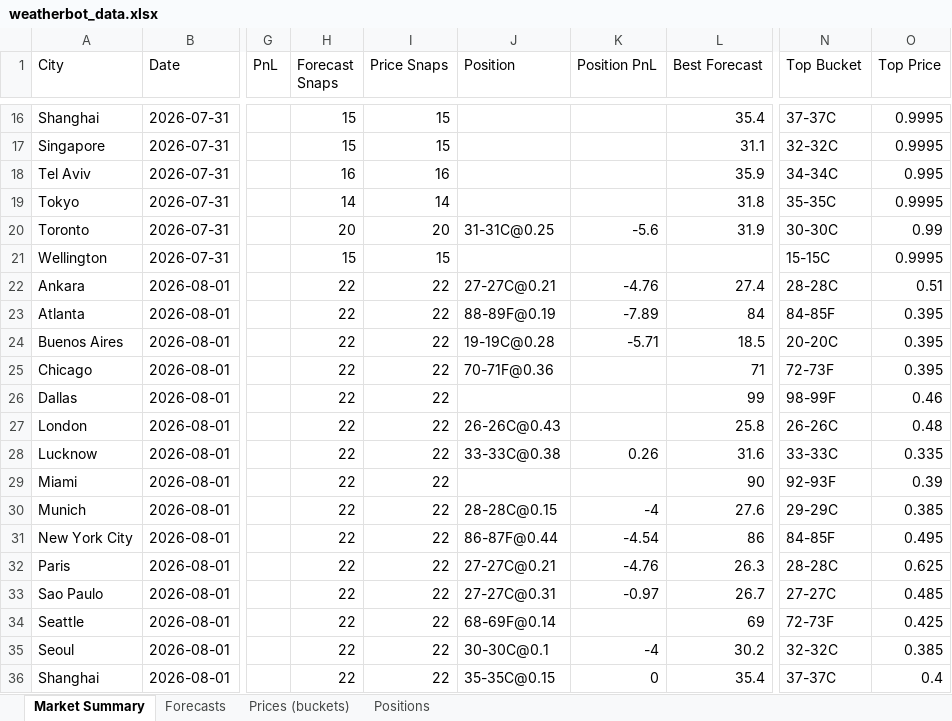
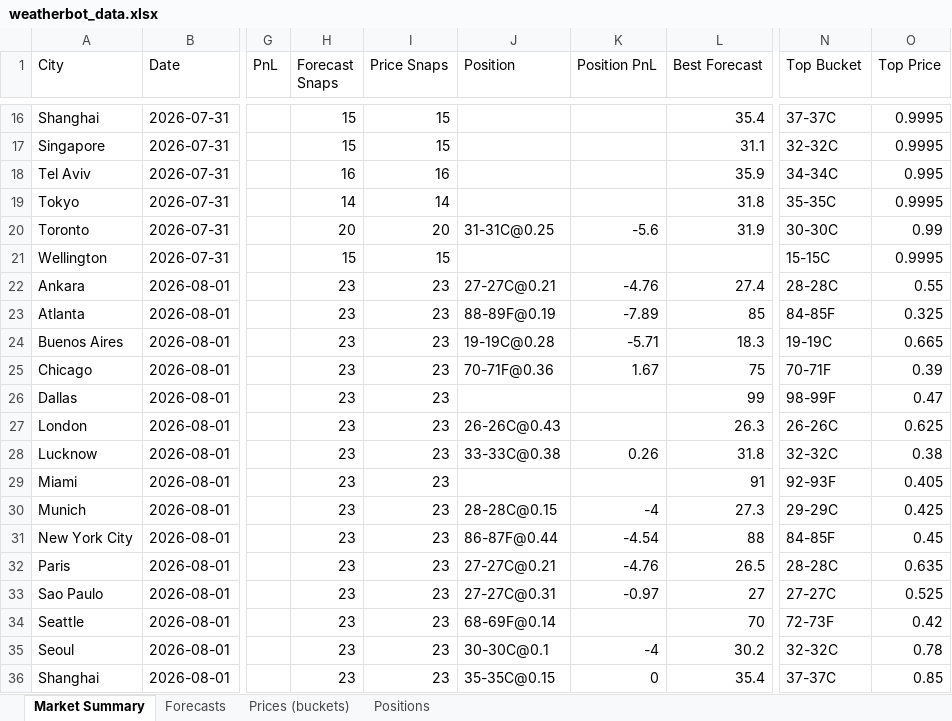
Before and after one commit to my6699/weatherbot-collector, an Excel workbook: data/weatherbot_data.xlsx, sheet Market Summary, drawn as a sheet; only a part is shown, gaps mark what is left out; values as stored, in another font and other column widths than the file's, no borders; the diff covers the shown part only; the diff names each change by its address in the sheet, - before the commit and + after, or states it on an @@ line.

```diff
--- a/data/weatherbot_data.xlsx (sheet Market Summary)
+++ b/data/weatherbot_data.xlsx (sheet Market Summary)
-H22:H36 (Forecast Snaps): 22
+H22:H36 (Forecast Snaps): 23
-I22:I36 (Price Snaps): 22
+I22:I36 (Price Snaps): 23
-O22 (Top Price): 0.51
+O22 (Top Price): 0.55
-L23 (Best Forecast): 84
+L23 (Best Forecast): 85
-O23 (Top Price): 0.395
+O23 (Top Price): 0.325
-L24 (Best Forecast): 18.5
+L24 (Best Forecast): 18.3
-N24 (Top Bucket): 20-20C
+N24 (Top Bucket): 19-19C
-O24 (Top Price): 0.395
+O24 (Top Price): 0.665
-K25 (Position PnL): (empty)
+K25 (Position PnL): 1.67
-L25 (Best Forecast): 71
+L25 (Best Forecast): 75
-N25 (Top Bucket): 72-73F
+N25 (Top Bucket): 70-71F
-O25 (Top Price): 0.395
+O25 (Top Price): 0.39
-O26 (Top Price): 0.46
+O26 (Top Price): 0.47
-L27 (Best Forecast): 25.8
+L27 (Best Forecast): 26.3
-O27 (Top Price): 0.48
+O27 (Top Price): 0.625
-L28 (Best Forecast): 31.6
+L28 (Best Forecast): 31.8
-N28 (Top Bucket): 33-33C
+N28 (Top Bucket): 32-32C
-O28 (Top Price): 0.335
+O28 (Top Price): 0.38
-L29 (Best Forecast): 90
+L29 (Best Forecast): 91
-O29 (Top Price): 0.39
+O29 (Top Price): 0.405
-L30 (Best Forecast): 27.6
+L30 (Best Forecast): 27.3
-O30 (Top Price): 0.385
+O30 (Top Price): 0.425
-L31 (Best Forecast): 86
+L31 (Best Forecast): 88
-O31 (Top Price): 0.495
+O31 (Top Price): 0.45
-L32 (Best Forecast): 26.3
+L32 (Best Forecast): 26.5
-O32 (Top Price): 0.625
+O32 (Top Price): 0.635
-L33 (Best Forecast): 26.7
+L33 (Best Forecast): 27
-O33 (Top Price): 0.485
+O33 (Top Price): 0.525
-L34 (Best Forecast): 69
+L34 (Best Forecast): 70
-O34 (Top Price): 0.425
+O34 (Top Price): 0.42
-O35 (Top Price): 0.385
+O35 (Top Price): 0.78
-O36 (Top Price): 0.4
+O36 (Top Price): 0.85
```
Also changed, not shown: 9 added rows and 67 edited cells elsewhere in this sheet, sheet Prices (buckets), sheet Forecasts, sheet Positions, 42 other files.
